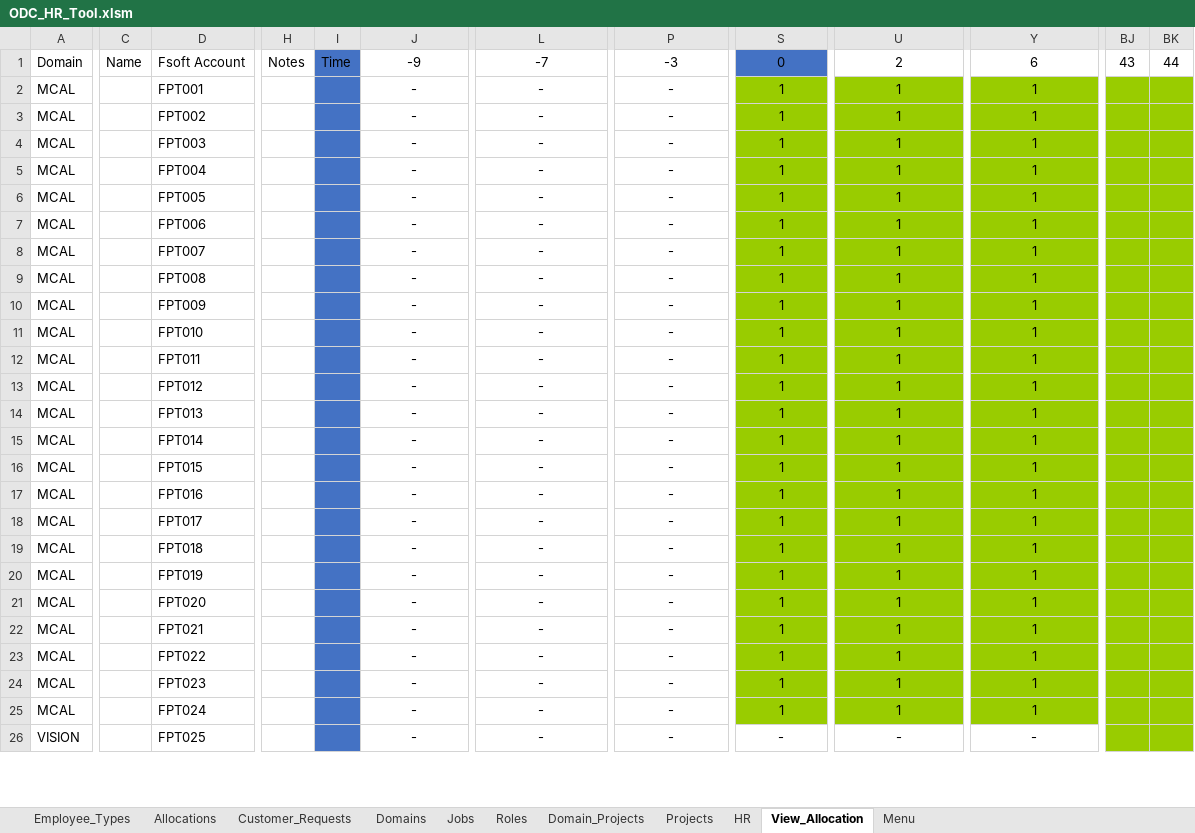
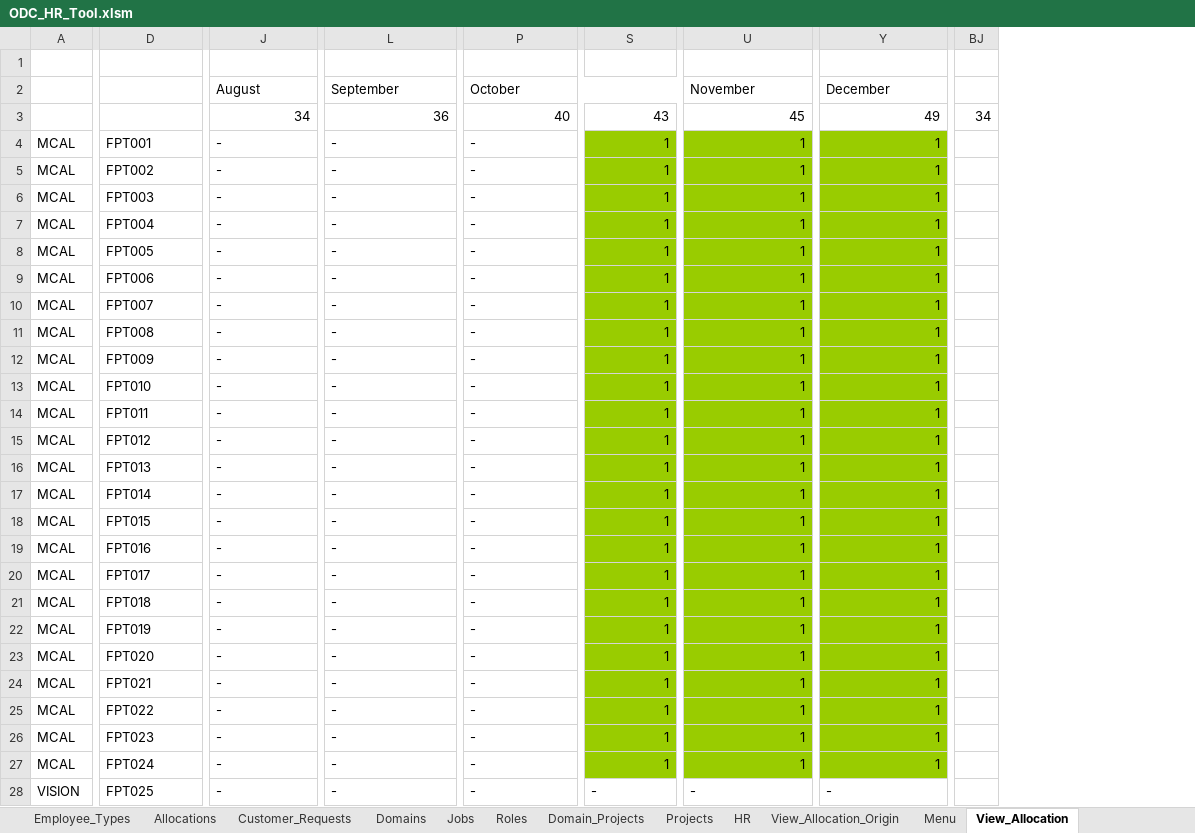
Before and after one commit to huyvu88/HR-Excel-Tools, an Excel workbook: Excel/ODC_HR_Tool.xlsm, sheet View_Allocation, drawn as a sheet; only a part is shown, gaps mark what is left out; values as stored, in another font and other column widths than the file's, no borders; table styles not drawn; removed rows and columns are numbered as before the commit, all else as after; rows hold the shown columns only; the diff covers the shown part only; the diff names each change by its address in the sheet, - before the commit and + after, or states it on an @@ line.

```diff
--- a/Excel/ODC_HR_Tool.xlsm (sheet View_Allocation)
+++ b/Excel/ODC_HR_Tool.xlsm (sheet View_Allocation)
+sheet tab: View_Allocation_Origin
@@ sheet tab order changed: Employee_Types | Allocations | Customer_Requests | Domains | Jobs | Roles | Domain_Projects | Projects | HR | View_Allocation_Origin | Menu | View_Allocation @@
-column C, row 1: Name
-column H, row 1: Notes
-column I, row 1: Time
-column BJ, row 1: 43
-column BK, row 1: 44
+column BJ, empty
-row 1: Domain | Name | Fsoft Account | Notes | Time | -9 | -7 | -3 | 0 | 2 | 6 | 43 | 44
+row 1: (empty)
-S1 fill: #4472C4
+S1 fill: none
+row 2:  |  | August | September | October |  | November | December
+row 3:  |  | 34 | 36 | 40 | 43 | 45 | 49 | 34
-J4:P27 alignment: center
+J4:P27 alignment: left
-S4:Y27 alignment: center
+S4:Y27 alignment: right
-J28:Y28 alignment: center
+J28:Y28 alignment: left
```
Also changed, not shown: 3 added columns, 8 edited cells and cell formats elsewhere in this sheet.
